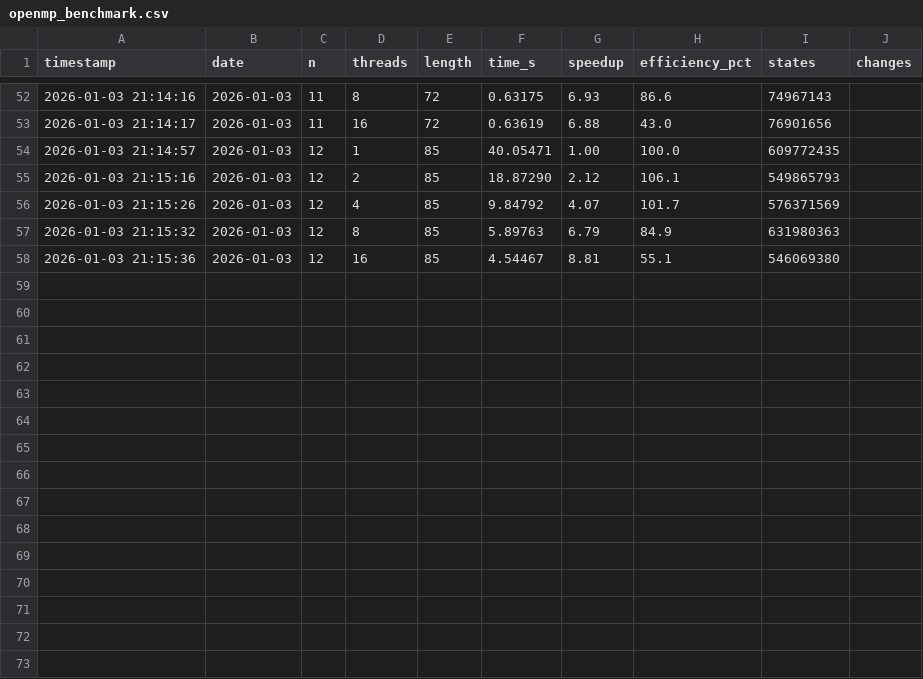
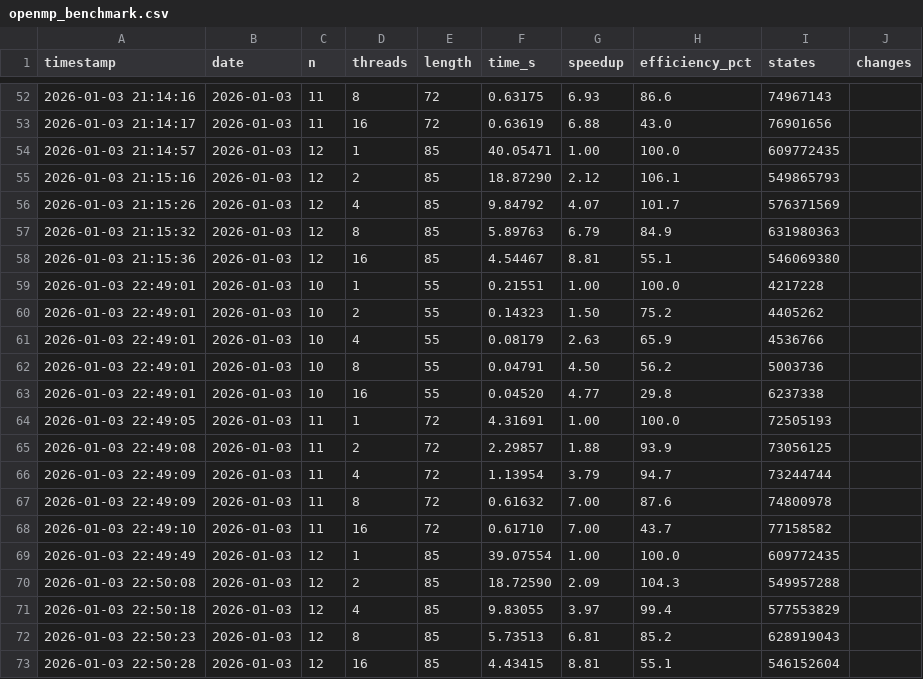
Before and after one commit to wolf75222/OptimalGolombRuler, a CSV file: benchmarks/openmp_benchmark.csv, drawn as a sheet; only a part is shown, gaps mark what is left out; the diff names each change by its address in the sheet, - before the commit and + after, or states it on an @@ line.

```diff
--- a/benchmarks/openmp_benchmark.csv
+++ b/benchmarks/openmp_benchmark.csv
+row 59: 2026-01-03 22:49:01 | 2026-01-03 | 10 | 1 | 55 | 0.21551 | 1.00 | 100.0 | 4217228
+row 60: 2026-01-03 22:49:01 | 2026-01-03 | 10 | 2 | 55 | 0.14323 | 1.50 | 75.2 | 4405262
+row 61: 2026-01-03 22:49:01 | 2026-01-03 | 10 | 4 | 55 | 0.08179 | 2.63 | 65.9 | 4536766
+row 62: 2026-01-03 22:49:01 | 2026-01-03 | 10 | 8 | 55 | 0.04791 | 4.50 | 56.2 | 5003736
+row 63: 2026-01-03 22:49:01 | 2026-01-03 | 10 | 16 | 55 | 0.04520 | 4.77 | 29.8 | 6237338
+row 64: 2026-01-03 22:49:05 | 2026-01-03 | 11 | 1 | 72 | 4.31691 | 1.00 | 100.0 | 72505193
+row 65: 2026-01-03 22:49:08 | 2026-01-03 | 11 | 2 | 72 | 2.29857 | 1.88 | 93.9 | 73056125
+row 66: 2026-01-03 22:49:09 | 2026-01-03 | 11 | 4 | 72 | 1.13954 | 3.79 | 94.7 | 73244744
+row 67: 2026-01-03 22:49:09 | 2026-01-03 | 11 | 8 | 72 | 0.61632 | 7.00 | 87.6 | 74800978
+row 68: 2026-01-03 22:49:10 | 2026-01-03 | 11 | 16 | 72 | 0.61710 | 7.00 | 43.7 | 77158582
+row 69: 2026-01-03 22:49:49 | 2026-01-03 | 12 | 1 | 85 | 39.07554 | 1.00 | 100.0 | 609772435
+row 70: 2026-01-03 22:50:08 | 2026-01-03 | 12 | 2 | 85 | 18.72590 | 2.09 | 104.3 | 549957288
+row 71: 2026-01-03 22:50:18 | 2026-01-03 | 12 | 4 | 85 | 9.83055 | 3.97 | 99.4 | 577553829
+row 72: 2026-01-03 22:50:23 | 2026-01-03 | 12 | 8 | 85 | 5.73513 | 6.81 | 85.2 | 628919043
+row 73: 2026-01-03 22:50:28 | 2026-01-03 | 12 | 16 | 85 | 4.43415 | 8.81 | 55.1 | 546152604
```
Also changed, not shown: benchmarks/mpi_benchmark.csv, 1 other file.
